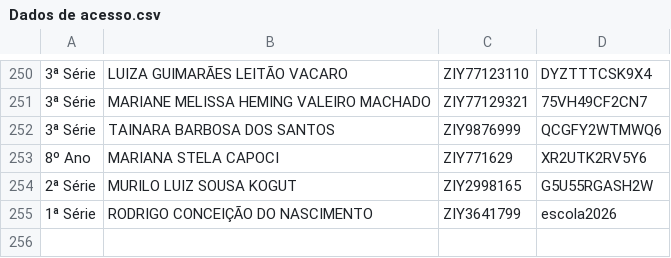
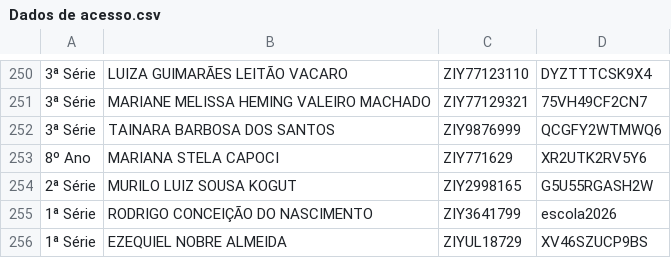
Before and after one commit to professorrodrigoneris-cyber/logins, a CSV file: Dados de acesso.csv, drawn as a sheet; only a part is shown, gaps mark what is left out; the diff names each change by its address in the sheet, - before the commit and + after, or states it on an @@ line.

Commit message:
Update Dados de acesso.csv

```diff
--- a/Dados de acesso.csv
+++ b/Dados de acesso.csv
+row 256: 1ª Série | EZEQUIEL NOBRE ALMEIDA | ZIYUL18729 | XV46SZUCP9BS
```
